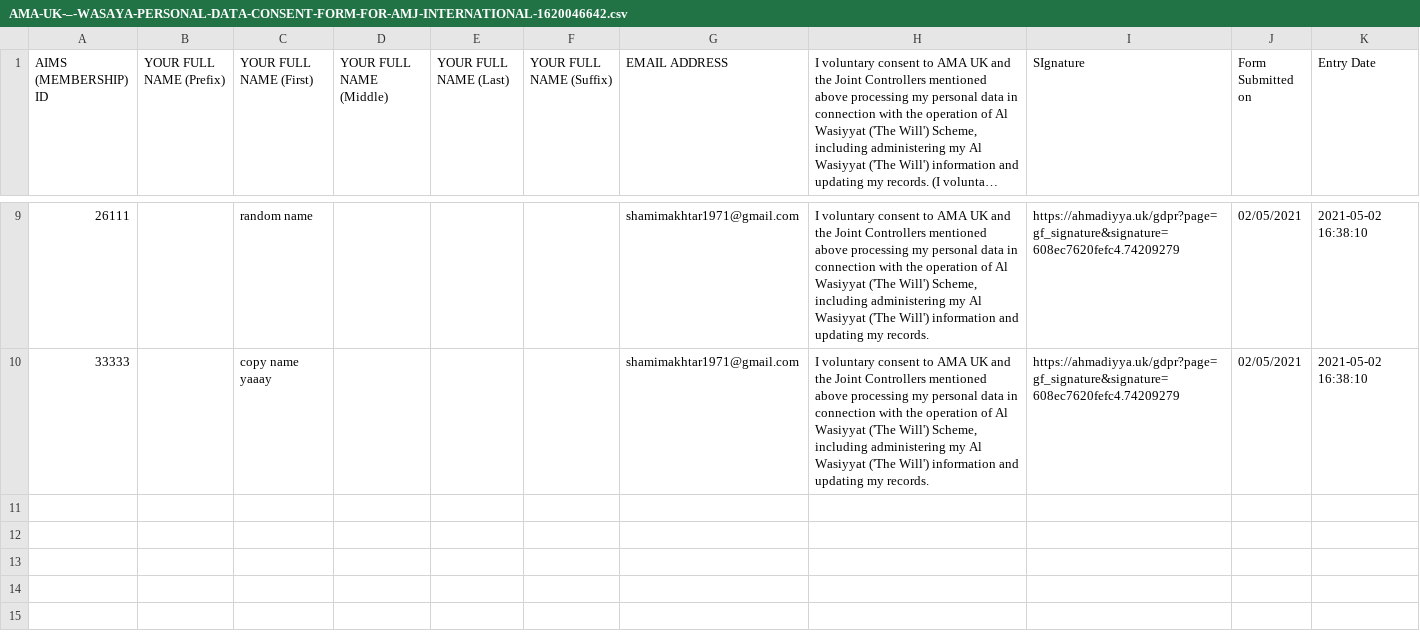
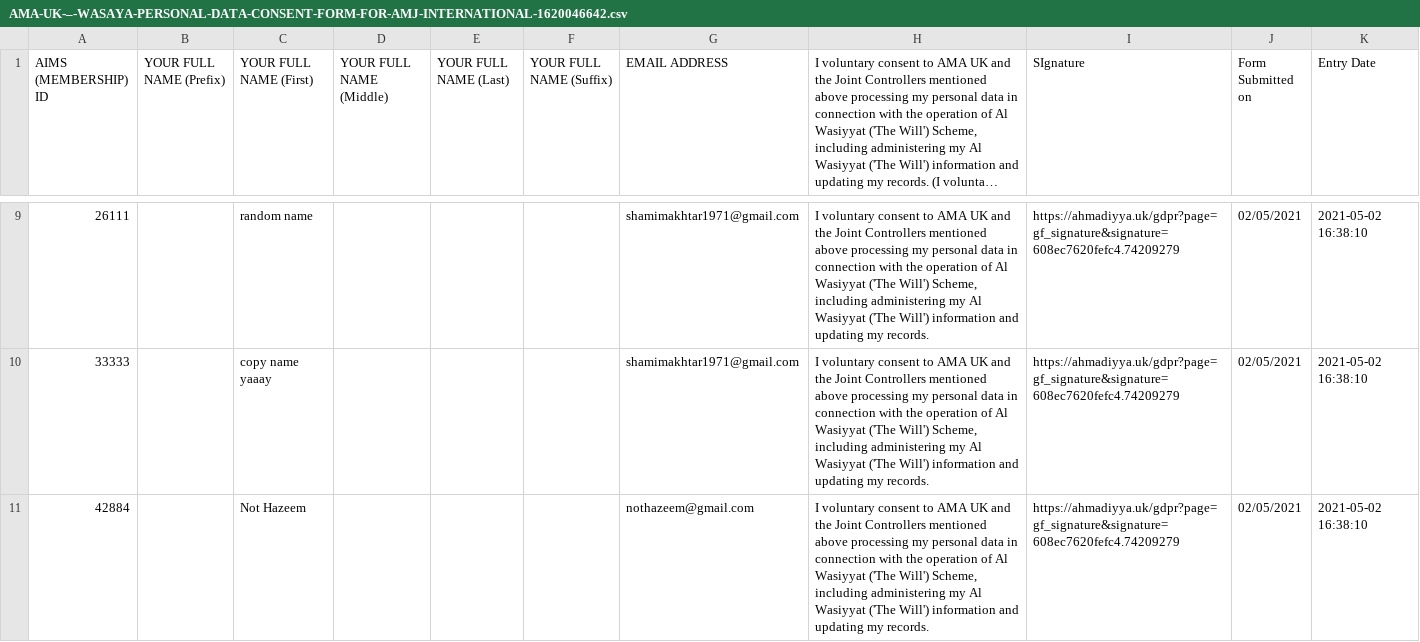
Before and after one commit to Yasir326/data-validation, a CSV file: src/files/AMA-UK-–-WASAYA-PERSONAL-DATA-CONSENT-FORM-FOR-AMJ-INTERNATIONAL-1620046642.csv, drawn as a sheet; only a part is shown, gaps mark what is left out; long unchanged cells end in …; the diff names each change by its address in the sheet, - before the commit and + after, or states it on an @@ line.

```diff
--- a/src/files/AMA-UK-–-WASAYA-PERSONAL-DATA-CONSENT-FORM-FOR-AMJ-INTERNATIONAL-1620046642.csv
+++ b/src/files/AMA-UK-–-WASAYA-PERSONAL-DATA-CONSENT-FORM-FOR-AMJ-INTERNATIONAL-1620046642.csv
+row 11: 42884 |  | Not Hazeem |  |  |  | nothazeem@gmail.com | I voluntary consent to AMA UK and the Joint Controllers mentioned above processing my personal data in connection with the operation of Al Wasiyyat ('The Will') Scheme, including administering my Al Wasiyyat ('The Will') information and updating my records. | https://ahmadiyya.uk/gdpr?page=gf_signature&signature=608ec7620fefc4.74209279 | 02/05/2021 | 2021-05-02 16:38:10
```
Also changed, not shown: src/files/main_offline_validation.csv, src/files/output.csv, 1 other file.
